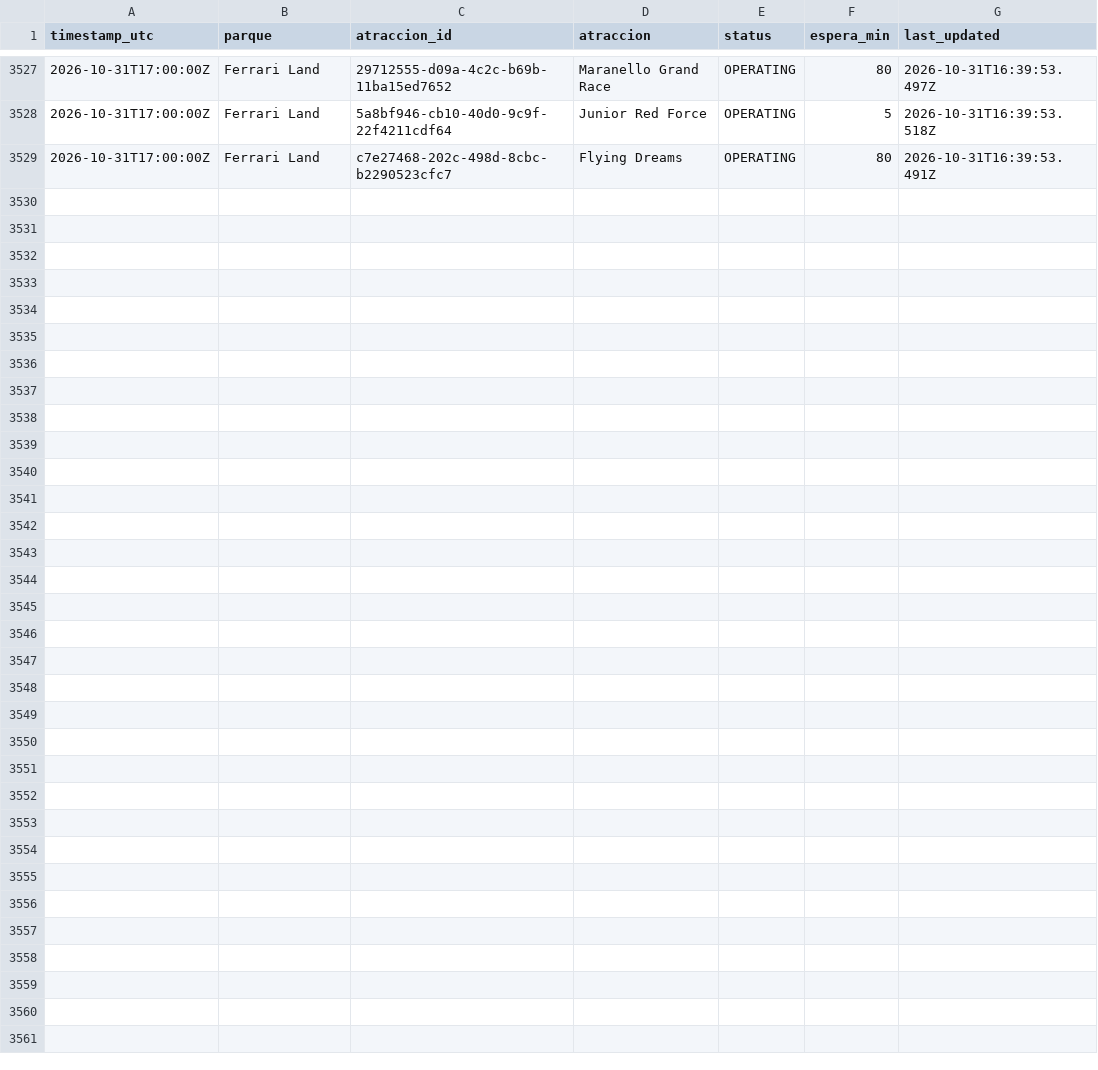
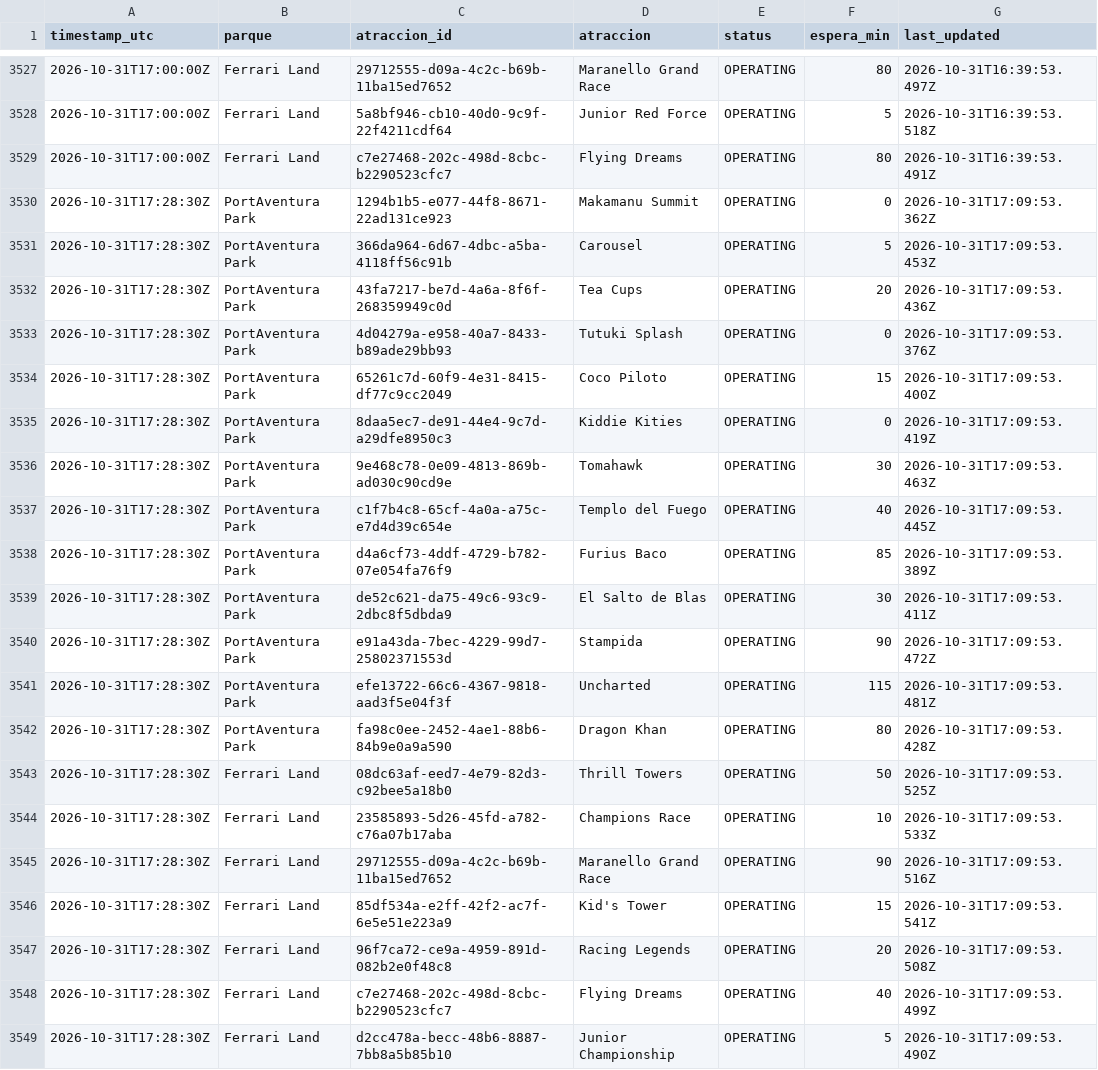
Before and after one commit to ridehunters/colas-portaventura, a CSV file: data/historico/colas_2026-10.csv, drawn as a sheet; only a part is shown, gaps mark what is left out; the diff names each change by its address in the sheet, - before the commit and + after, or states it on an @@ line.

```diff
--- a/data/historico/colas_2026-10.csv
+++ b/data/historico/colas_2026-10.csv
+row 3530: 2026-10-31T17:28:30Z | PortAventura Park | 1294b1b5-e077-44f8-8671-22ad131ce923 | Makamanu Summit | OPERATING | 0 | 2026-10-31T17:09:53.362Z
+row 3531: 2026-10-31T17:28:30Z | PortAventura Park | 366da964-6d67-4dbc-a5ba-4118ff56c91b | Carousel | OPERATING | 5 | 2026-10-31T17:09:53.453Z
+row 3532: 2026-10-31T17:28:30Z | PortAventura Park | 43fa7217-be7d-4a6a-8f6f-268359949c0d | Tea Cups | OPERATING | 20 | 2026-10-31T17:09:53.436Z
+row 3533: 2026-10-31T17:28:30Z | PortAventura Park | 4d04279a-e958-40a7-8433-b89ade29bb93 | Tutuki Splash | OPERATING | 0 | 2026-10-31T17:09:53.376Z
+row 3534: 2026-10-31T17:28:30Z | PortAventura Park | 65261c7d-60f9-4e31-8415-df77c9cc2049 | Coco Piloto | OPERATING | 15 | 2026-10-31T17:09:53.400Z
+row 3535: 2026-10-31T17:28:30Z | PortAventura Park | 8daa5ec7-de91-44e4-9c7d-a29dfe8950c3 | Kiddie Kities | OPERATING | 0 | 2026-10-31T17:09:53.419Z
+row 3536: 2026-10-31T17:28:30Z | PortAventura Park | 9e468c78-0e09-4813-869b-ad030c90cd9e | Tomahawk | OPERATING | 30 | 2026-10-31T17:09:53.463Z
+row 3537: 2026-10-31T17:28:30Z | PortAventura Park | c1f7b4c8-65cf-4a0a-a75c-e7d4d39c654e | Templo del Fuego | OPERATING | 40 | 2026-10-31T17:09:53.445Z
+row 3538: 2026-10-31T17:28:30Z | PortAventura Park | d4a6cf73-4ddf-4729-b782-07e054fa76f9 | Furius Baco | OPERATING | 85 | 2026-10-31T17:09:53.389Z
+row 3539: 2026-10-31T17:28:30Z | PortAventura Park | de52c621-da75-49c6-93c9-2dbc8f5dbda9 | El Salto de Blas | OPERATING | 30 | 2026-10-31T17:09:53.411Z
+row 3540: 2026-10-31T17:28:30Z | PortAventura Park | e91a43da-7bec-4229-99d7-25802371553d | Stampida | OPERATING | 90 | 2026-10-31T17:09:53.472Z
+row 3541: 2026-10-31T17:28:30Z | PortAventura Park | efe13722-66c6-4367-9818-aad3f5e04f3f | Uncharted | OPERATING | 115 | 2026-10-31T17:09:53.481Z
+row 3542: 2026-10-31T17:28:30Z | PortAventura Park | fa98c0ee-2452-4ae1-88b6-84b9e0a9a590 | Dragon Khan | OPERATING | 80 | 2026-10-31T17:09:53.428Z
+row 3543: 2026-10-31T17:28:30Z | Ferrari Land | 08dc63af-eed7-4e79-82d3-c92bee5a18b0 | Thrill Towers | OPERATING | 50 | 2026-10-31T17:09:53.525Z
+row 3544: 2026-10-31T17:28:30Z | Ferrari Land | 23585893-5d26-45fd-a782-c76a07b17aba | Champions Race | OPERATING | 10 | 2026-10-31T17:09:53.533Z
+row 3545: 2026-10-31T17:28:30Z | Ferrari Land | 29712555-d09a-4c2c-b69b-11ba15ed7652 | Maranello Grand Race | OPERATING | 90 | 2026-10-31T17:09:53.516Z
+row 3546: 2026-10-31T17:28:30Z | Ferrari Land | 85df534a-e2ff-42f2-ac7f-6e5e51e223a9 | Kid's Tower | OPERATING | 15 | 2026-10-31T17:09:53.541Z
+row 3547: 2026-10-31T17:28:30Z | Ferrari Land | 96f7ca72-ce9a-4959-891d-082b2e0f48c8 | Racing Legends | OPERATING | 20 | 2026-10-31T17:09:53.508Z
+row 3548: 2026-10-31T17:28:30Z | Ferrari Land | c7e27468-202c-498d-8cbc-b2290523cfc7 | Flying Dreams | OPERATING | 40 | 2026-10-31T17:09:53.499Z
+row 3549: 2026-10-31T17:28:30Z | Ferrari Land | d2cc478a-becc-48b6-8887-7bb8a5b85b10 | Junior Championship | OPERATING | 5 | 2026-10-31T17:09:53.490Z
```
Also changed, not shown: data/historico/queuetimes_2026-10.csv.
